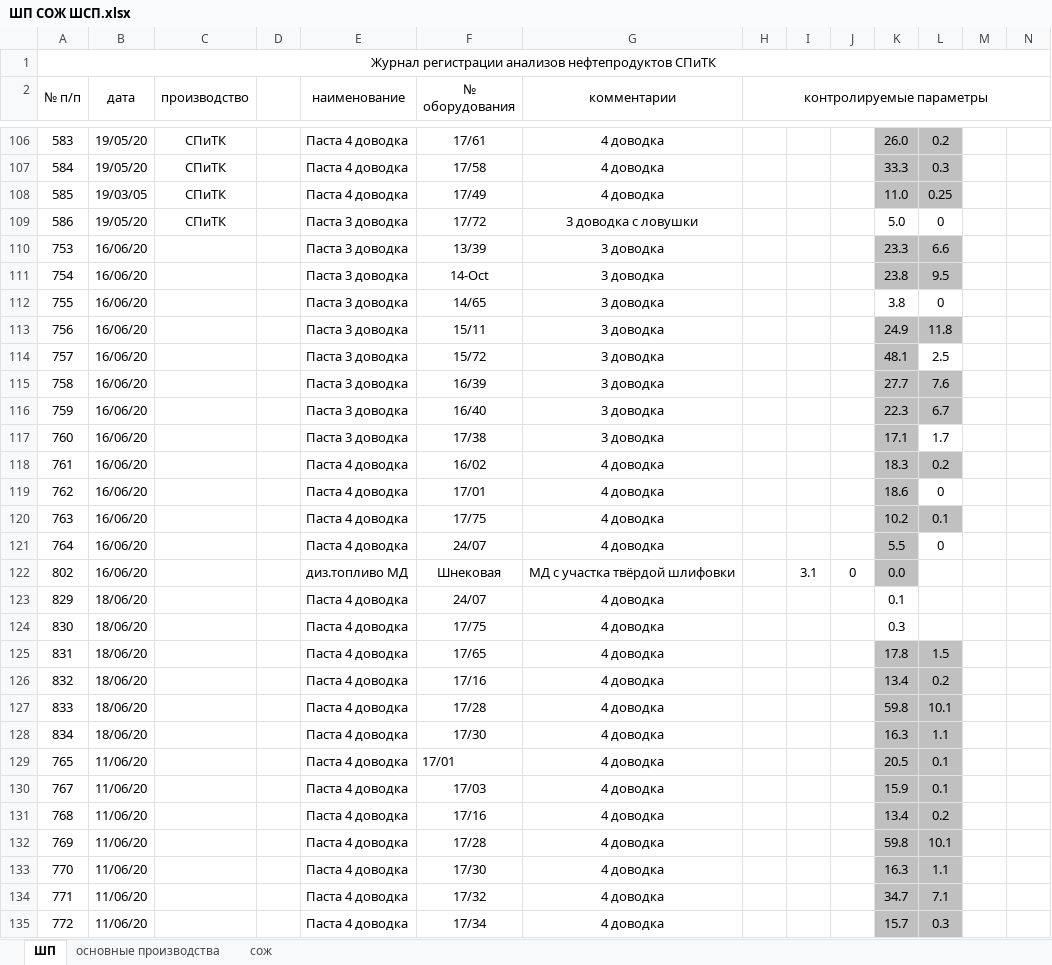
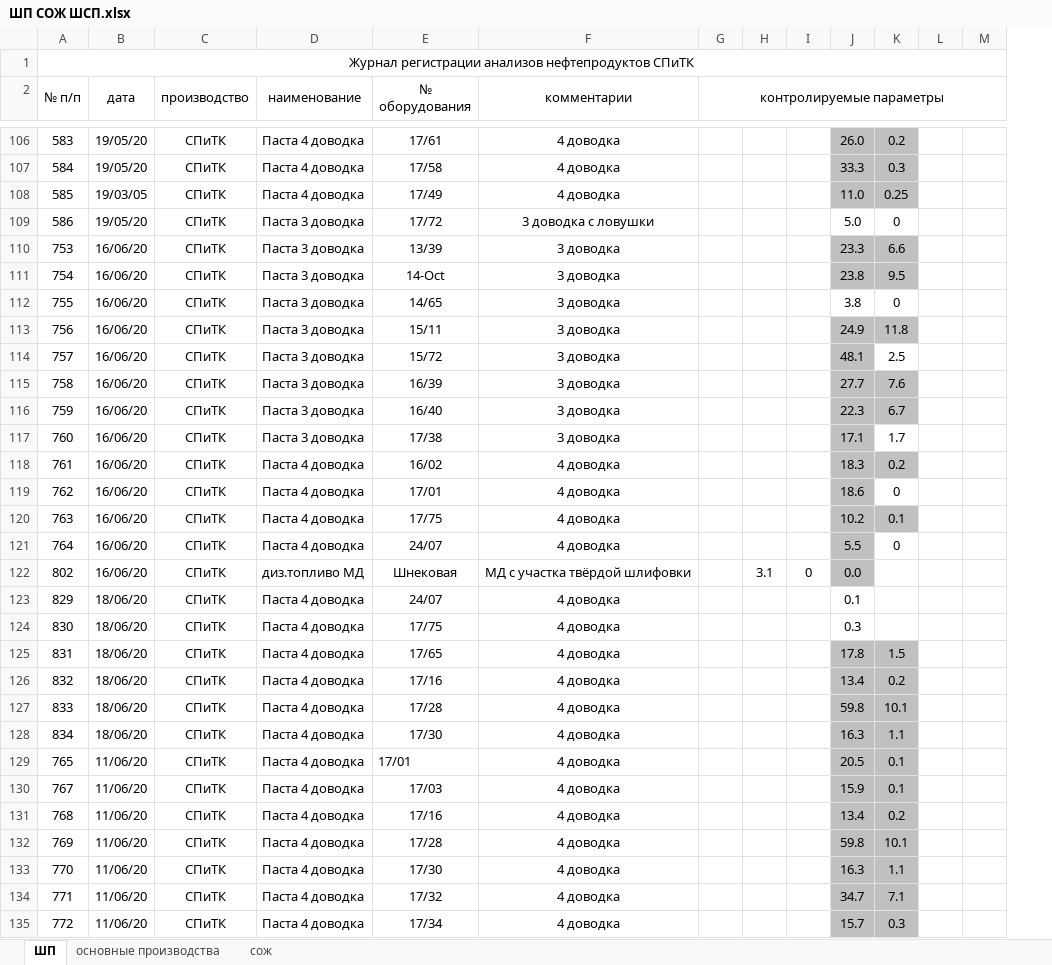
Before and after one commit to evgenysokolovskiy/MicroSystems, an Excel workbook: files/xlsx/laboratory/fact/ШП СОЖ ШСП.xlsx, sheet ШП, drawn as a sheet; only a part is shown, gaps mark what is left out; values as stored, in another font and other column widths than the file's, no borders; removed rows and columns are numbered as before the commit, all else as after; the diff covers the shown part only; the diff names each change by its address in the sheet, - before the commit and + after, or states it on an @@ line.

```diff
--- a/files/xlsx/laboratory/fact/ШП СОЖ ШСП.xlsx (sheet ШП)
+++ b/files/xlsx/laboratory/fact/ШП СОЖ ШСП.xlsx (sheet ШП)
-column D, empty
-C110:C135 (производство): (empty)
+C110:C135 (производство): СПиТК
```
Also changed, not shown: 43 added rows and 101 edited cells elsewhere in this sheet, sheet сож, sheet основные производства, files/xlsx/build/система_анализа_и_планирования_ремонтов_оборудования.xlsx, files/xlsx/laboratory/technology/ШП СОЖ ШСП.xlsx, 23 other files.
